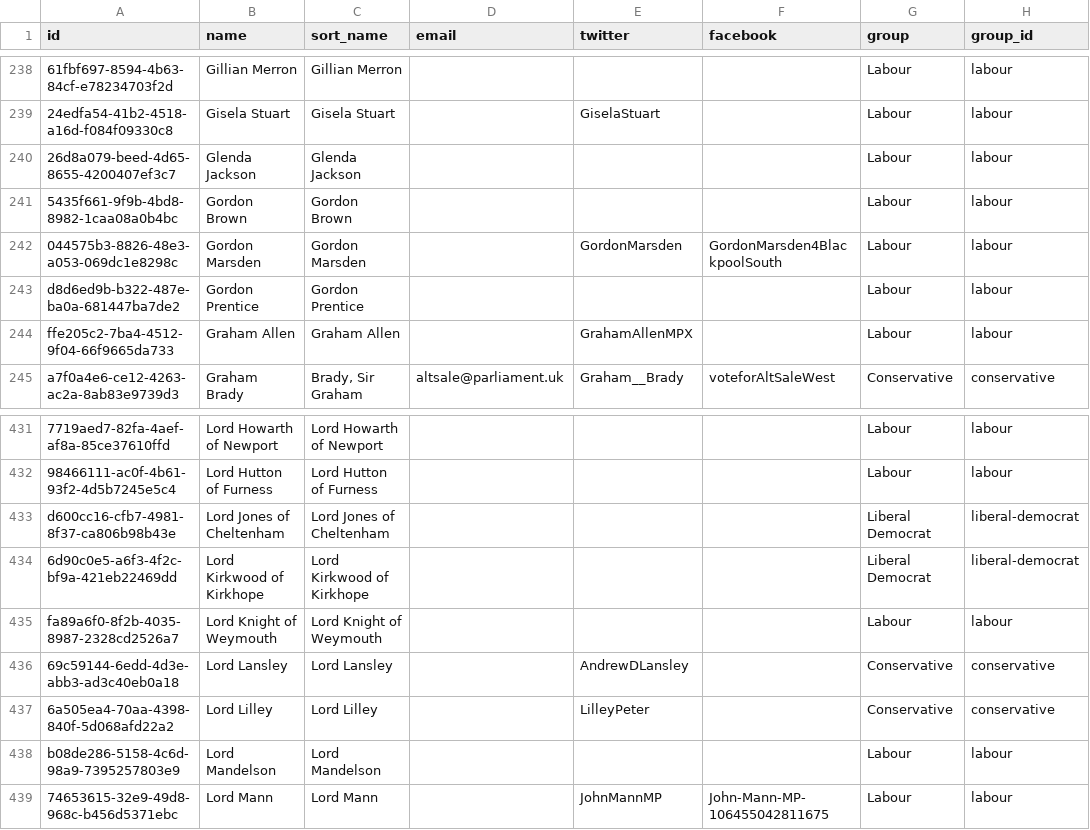
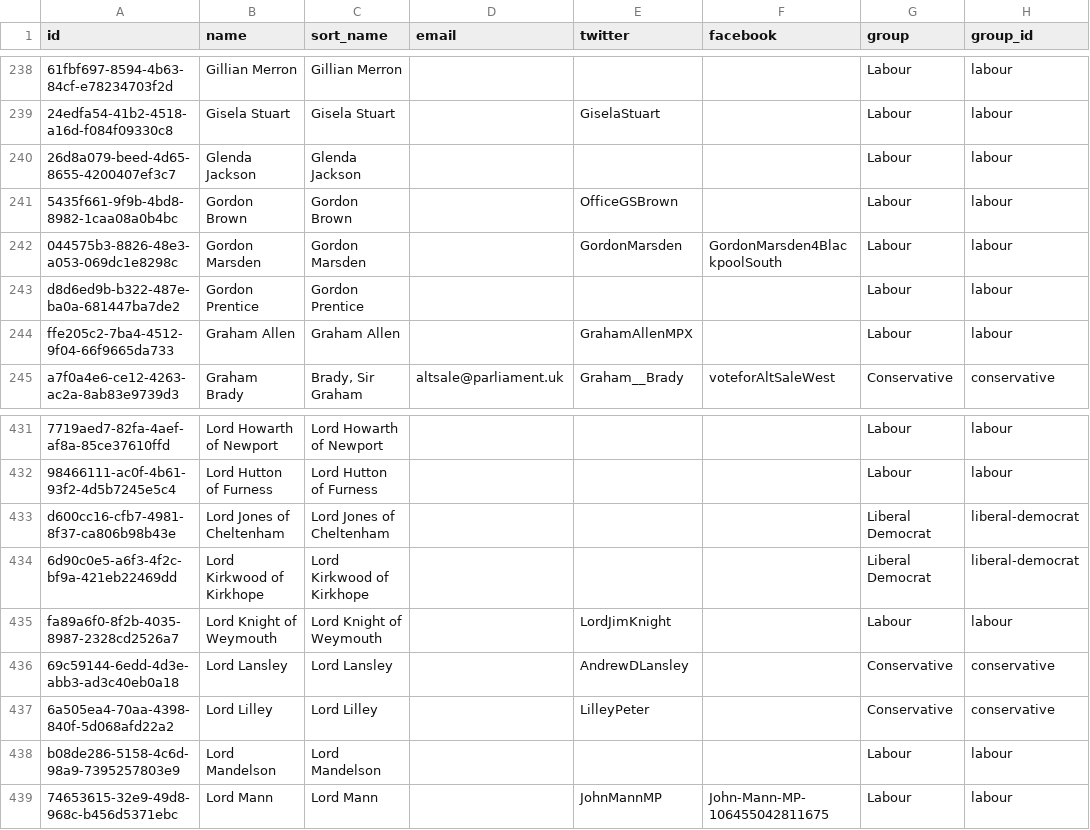
Before and after one commit to loudspeek/representa, a CSV file: data/UK/Commons/term-53.csv, drawn as a sheet; only a part is shown, gaps mark what is left out; the diff names each change by its address in the sheet, - before the commit and + after, or states it on an @@ line.

```diff
--- a/data/UK/Commons/term-53.csv
+++ b/data/UK/Commons/term-53.csv
-E241 (twitter): (empty)
+E241 (twitter): OfficeGSBrown
-E435 (twitter): (empty)
+E435 (twitter): LordJimKnight
```
Also changed, not shown: data/UK/Commons/names.csv, data/UK/Commons/sources/morph/areas.csv, 13 other files.
